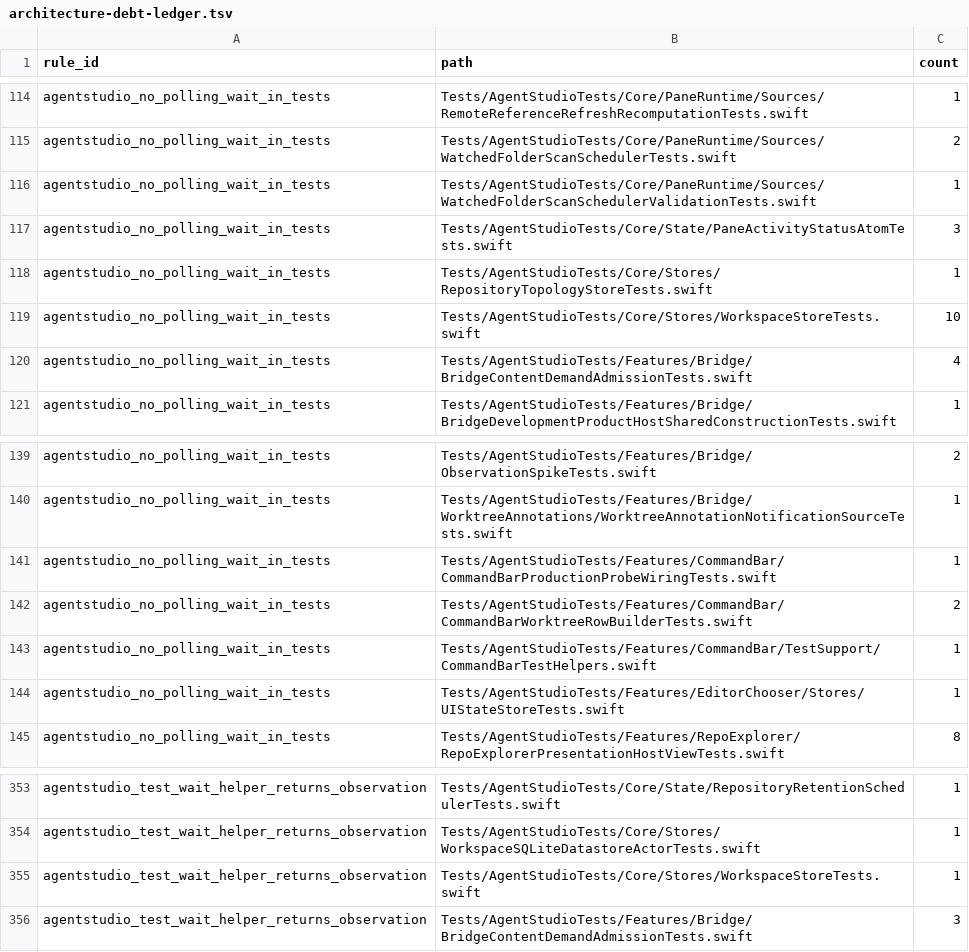
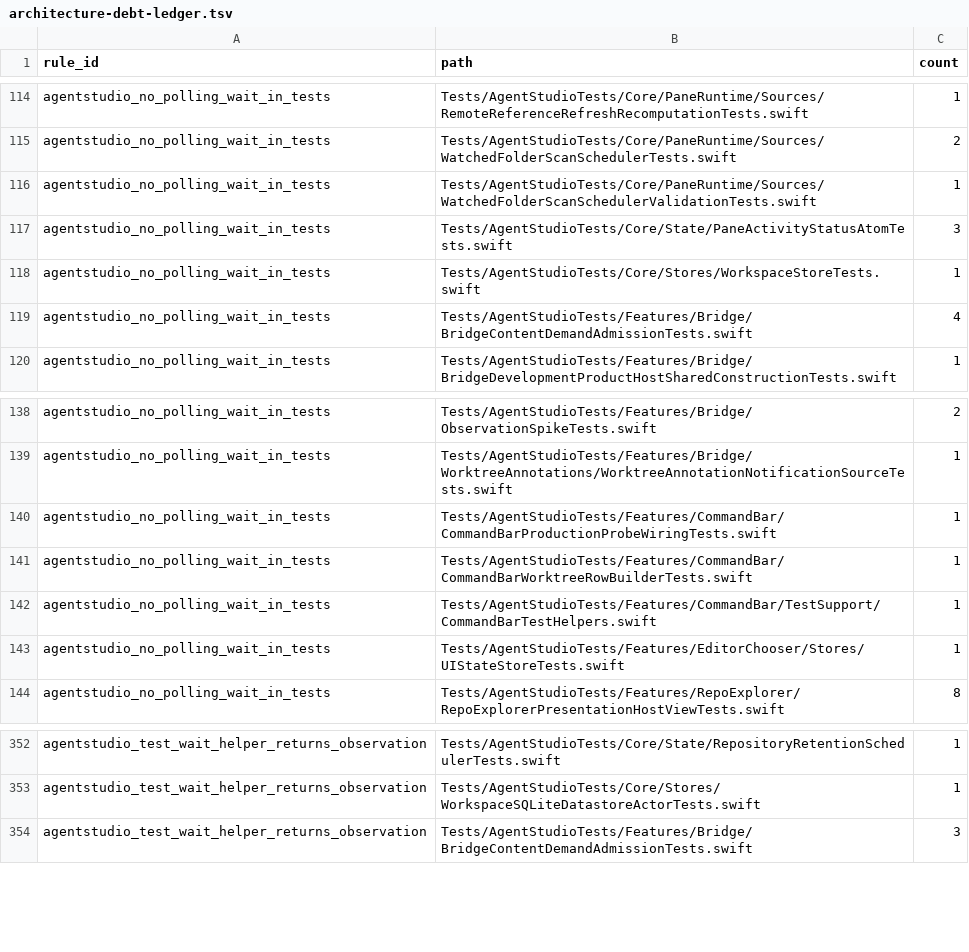
Before and after one commit to ShravanSunder/agentstudio, a TSV file: Tools/AgentStudioArchitectureLint/architecture-debt-ledger.tsv, drawn as a sheet; only a part is shown, gaps mark what is left out.

Commit message:
Isolate command bar and discovery tests, and delete tests that cannot fail (#370)
* Remove waits for state that is set synchronously

* Delete tests the independent audit confirmed cannot fail for their stated reason

* Compare pane retention by dictionary keys

* Drop unnecessary try from pane inbox check

* Lower dead-wait debt ledger counts

* Canonicalize the lint workspace root once

* Give discovery tests their own small repositories

* Keep command bar tests off shared defaults and the general pasteboard

* Lower the command bar row builder polling-wait debt count

* Give the command bar controller its own recents defaults

```diff
--- a/Tools/AgentStudioArchitectureLint/architecture-debt-ledger.tsv
+++ b/Tools/AgentStudioArchitectureLint/architecture-debt-ledger.tsv
@@ -117,4 +117,3 @@ agentstudio_no_polling_wait_in_tests	Tests/AgentStudioTests/Core/PaneRuntime/Sou
 agentstudio_no_polling_wait_in_tests	Tests/AgentStudioTests/Core/State/PaneActivityStatusAtomTests.swift	3
-agentstudio_no_polling_wait_in_tests	Tests/AgentStudioTests/Core/Stores/RepositoryTopologyStoreTests.swift	1
-agentstudio_no_polling_wait_in_tests	Tests/AgentStudioTests/Core/Stores/WorkspaceStoreTests.swift	10
+agentstudio_no_polling_wait_in_tests	Tests/AgentStudioTests/Core/Stores/WorkspaceStoreTests.swift	1
 agentstudio_no_polling_wait_in_tests	Tests/AgentStudioTests/Features/Bridge/BridgeContentDemandAdmissionTests.swift	4
@@ -141,3 +140,3 @@ agentstudio_no_polling_wait_in_tests	Tests/AgentStudioTests/Features/Bridge/Work
 agentstudio_no_polling_wait_in_tests	Tests/AgentStudioTests/Features/CommandBar/CommandBarProductionProbeWiringTests.swift	1
-agentstudio_no_polling_wait_in_tests	Tests/AgentStudioTests/Features/CommandBar/CommandBarWorktreeRowBuilderTests.swift	2
+agentstudio_no_polling_wait_in_tests	Tests/AgentStudioTests/Features/CommandBar/CommandBarWorktreeRowBuilderTests.swift	1
 agentstudio_no_polling_wait_in_tests	Tests/AgentStudioTests/Features/CommandBar/TestSupport/CommandBarTestHelpers.swift	1
@@ -354,3 +353,2 @@ agentstudio_test_wait_helper_returns_observation	Tests/AgentStudioTests/Core/Sta
 agentstudio_test_wait_helper_returns_observation	Tests/AgentStudioTests/Core/Stores/WorkspaceSQLiteDatastoreActorTests.swift	1
-agentstudio_test_wait_helper_returns_observation	Tests/AgentStudioTests/Core/Stores/WorkspaceStoreTests.swift	1
 agentstudio_test_wait_helper_returns_observation	Tests/AgentStudioTests/Features/Bridge/BridgeContentDemandAdmissionTests.swift	3
```
Also changed, not shown: 33 other files.
